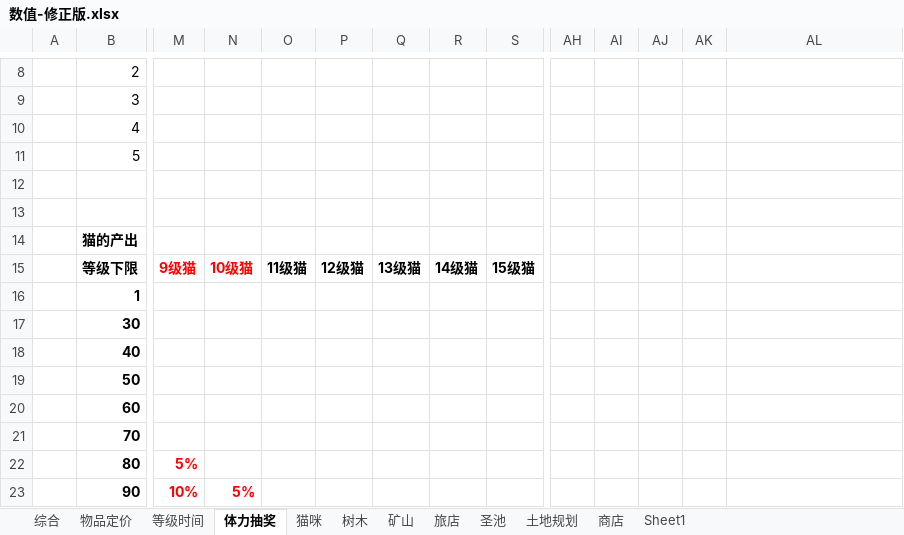
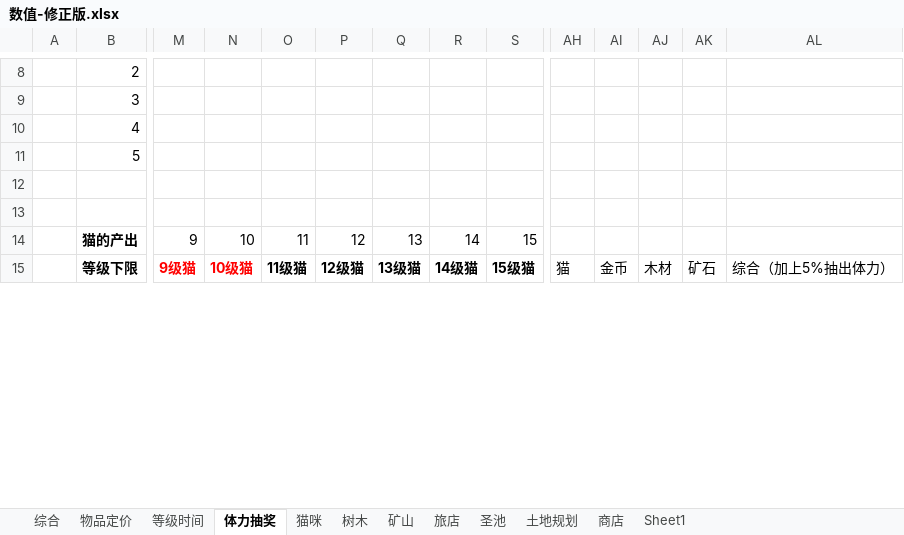
Before and after one commit to sungy450656977/xiuxian, an Excel workbook: 王者喵喵/数值-修正版.xlsx, sheet 体力抽奖, drawn as a sheet; only a part is shown, gaps mark what is left out; values as stored, in another font and other column widths than the file's, no borders; removed rows and columns are numbered as before the commit, all else as after; rows hold the shown columns only; the diff covers the shown part only; the diff names each change by its address in the sheet, - before the commit and + after, or states it on an @@ line.

```diff
--- a/王者喵喵/数值-修正版.xlsx (sheet 体力抽奖)
+++ b/王者喵喵/数值-修正版.xlsx (sheet 体力抽奖)
-row 14:  | 猫的产出
+row 14:  | 猫的产出 | 9 | 10 | 11 | 12 | 13 | 14 | 15
-AH15: (empty)
+AH15: 猫
-AI15: (empty)
+AI15: 金币
-AJ15: (empty)
+AJ15: 木材
-AK15: (empty)
+AK15: 矿石
-AL15: (empty)
+AL15: 综合（加上5%抽出体力）
-row 16:  | 1
-row 17:  | 30
-row 18:  | 40
-row 19:  | 50
-row 20:  | 60
-row 21:  | 70
-row 22:  | 80 | 5%
-row 23:  | 90 | 10% | 5%
```
Also changed, not shown: 9 added rows and 1 removed row elsewhere in this sheet, sheet 商店, charts or pictures, 王者喵喵/配置表（差科技-随机事件-搞事情配置表）/召唤包配置_call.xlsx, 王者喵喵/配置表（差科技-随机事件-搞事情配置表）/猫商店配置_shop.xlsx, 6 other files.
